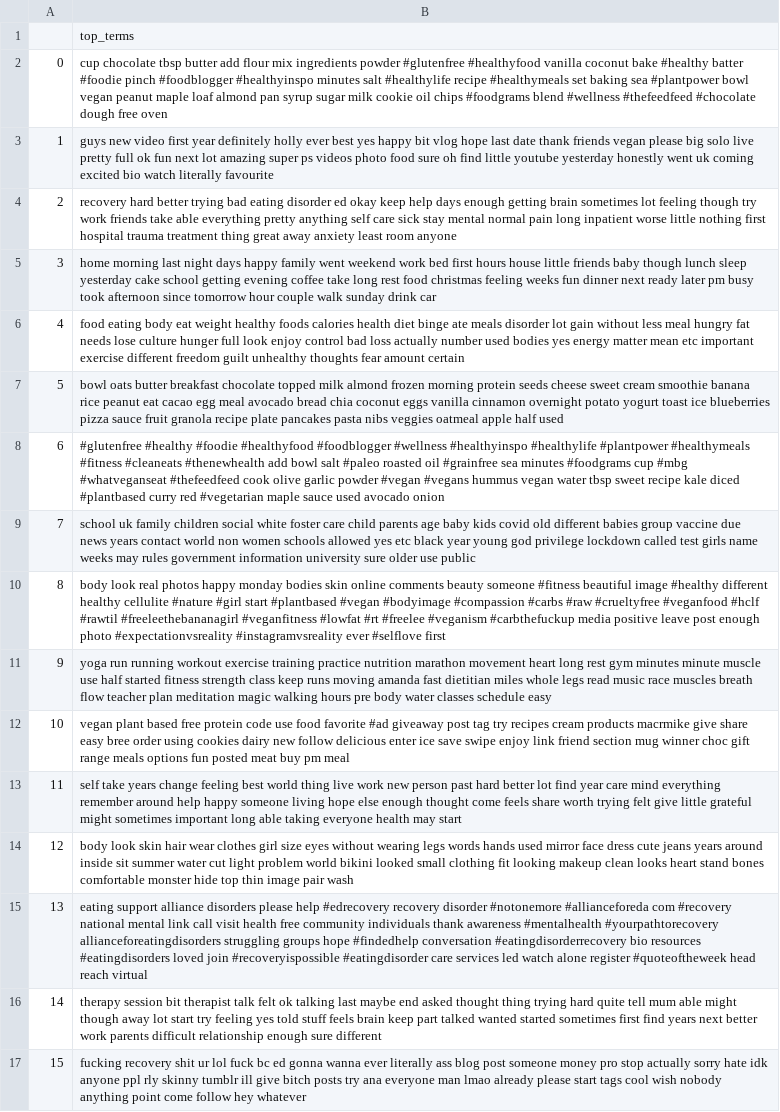
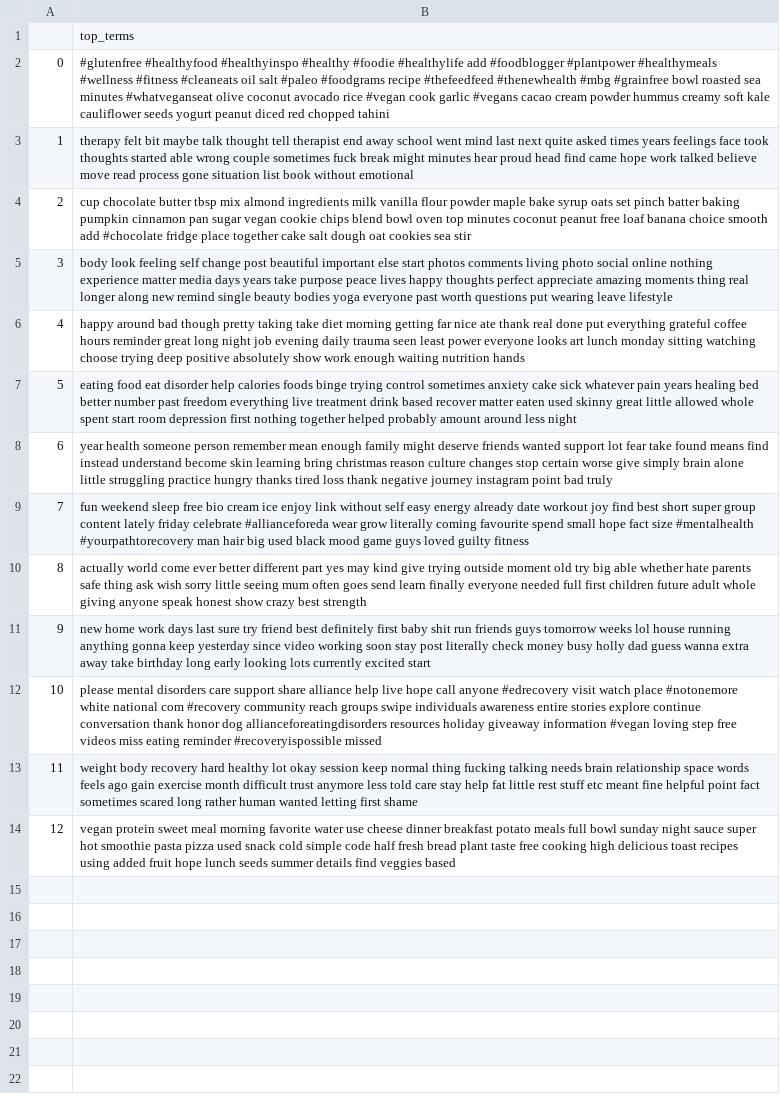
Before and after one commit to aminmarani/topic_modeling_comparison, a CSV file: topic_terms.csv, drawn as a sheet; the diff names each change by its address in the sheet, - before the commit and + after, or states it on an @@ line.

```diff
--- a/topic_terms.csv
+++ b/topic_terms.csv
-B2: cup chocolate tbsp butter add flour mix ingredients powder #glutenfree #healthyfood vanilla coconut bake #healthy batter #foodie pinch #foodblogger #healthyinspo minutes salt #healthylife recipe #healthymeals set baking sea #plantpower bowl vegan peanut maple loaf almond pan syrup sugar milk cookie oil chips #foodgrams blend #wellness #thefeedfeed #chocolate dough free oven
+B2: #glutenfree #healthyfood #healthyinspo #healthy #foodie #healthylife add #foodblogger #plantpower #healthymeals #wellness #fitness #cleaneats oil salt #paleo #foodgrams recipe #thefeedfeed #thenewhealth #mbg #grainfree bowl roasted sea minutes #whatveganseat olive coconut avocado rice #vegan cook garlic #vegans cacao cream powder hummus creamy soft kale cauliflower seeds yogurt peanut diced red chopped tahini
-B3: guys new video first year definitely holly ever best yes happy bit vlog hope last date thank friends vegan please big solo live pretty full ok fun next lot amazing super ps videos photo food sure oh find little youtube yesterday honestly went uk coming excited bio watch literally favourite
+B3: therapy felt bit maybe talk thought tell therapist end away school went mind last next quite asked times years feelings face took thoughts started able wrong couple sometimes fuck break might minutes hear proud head find came hope work talked believe move read process gone situation list book without emotional
-B4: recovery hard better trying bad eating disorder ed okay keep help days enough getting brain sometimes lot feeling though try work friends take able everything pretty anything self care sick stay mental normal pain long inpatient worse little nothing first hospital trauma treatment thing great away anxiety least room anyone
+B4: cup chocolate butter tbsp mix almond ingredients milk vanilla flour powder maple bake syrup oats set pinch batter baking pumpkin cinnamon pan sugar vegan cookie chips blend bowl oven top minutes coconut peanut free loaf banana choice smooth add #chocolate fridge place together cake salt dough oat cookies sea stir
-B5: home morning last night days happy family went weekend work bed first hours house little friends baby though lunch sleep yesterday cake school getting evening coffee take long rest food christmas feeling weeks fun dinner next ready later pm busy took afternoon since tomorrow hour couple walk sunday drink car
+B5: body look feeling self change post beautiful important else start photos comments living photo social online nothing experience matter media days years take purpose peace lives happy thoughts perfect appreciate amazing moments thing real longer along new remind single beauty bodies yoga everyone past worth questions put wearing leave lifestyle
-B6: food eating body eat weight healthy foods calories health diet binge ate meals disorder lot gain without less meal hungry fat needs lose culture hunger full look enjoy control bad loss actually number used bodies yes energy matter mean etc important exercise different freedom guilt unhealthy thoughts fear amount certain
+B6: happy around bad though pretty taking take diet morning getting far nice ate thank real done put everything grateful coffee hours reminder great long night job evening daily trauma seen least power everyone looks art lunch monday sitting watching choose trying deep positive absolutely show work enough waiting nutrition hands
-B7: bowl oats butter breakfast chocolate topped milk almond frozen morning protein seeds cheese sweet cream smoothie banana rice peanut eat cacao egg meal avocado bread chia coconut eggs vanilla cinnamon overnight potato yogurt toast ice blueberries pizza sauce fruit granola recipe plate pancakes pasta nibs veggies oatmeal apple half used
+B7: eating food eat disorder help calories foods binge trying control sometimes anxiety cake sick whatever pain years healing bed better number past freedom everything live treatment drink based recover matter eaten used skinny great little allowed whole spent start room depression first nothing together helped probably amount around less night
-B8: #glutenfree #healthy #foodie #healthyfood #foodblogger #wellness #healthyinspo #healthylife #plantpower #healthymeals #fitness #cleaneats #thenewhealth add bowl salt #paleo roasted oil #grainfree sea minutes #foodgrams cup #mbg #whatveganseat #thefeedfeed cook olive garlic powder #vegan #vegans hummus vegan water tbsp sweet recipe kale diced #plantbased curry red #vegetarian maple sauce used avocado onion
+B8: year health someone person remember mean enough family might deserve friends wanted support lot fear take found means find instead understand become skin learning bring christmas reason culture changes stop certain worse give simply brain alone little struggling practice hungry thanks tired loss thank negative journey instagram point bad truly
-B9: school uk family children social white foster care child parents age baby kids covid old different babies group vaccine due news years contact world non women schools allowed yes etc black year young god privilege lockdown called test girls name weeks may rules government information university sure older use public
+B9: fun weekend sleep free bio cream ice enjoy link without self easy energy already date workout joy find best short super group content lately friday celebrate #allianceforeda wear grow literally coming favourite spend small hope fact size #mentalhealth #yourpathtorecovery man hair big used black mood game guys loved guilty fitness
-B10: body look real photos happy monday bodies skin online comments beauty someone #fitness beautiful image #healthy different healthy cellulite #nature #girl start #plantbased #vegan #bodyimage #compassion #carbs #raw #crueltyfree #veganfood #hclf #rawtil #freeleethebananagirl #veganfitness #lowfat #rt #freelee #veganism #carbthefuckup media positive leave post enough photo #expectationvsreality #instagramvsreality ever #selflove first
+B10: actually world come ever better different part yes may kind give trying outside moment old try big able whether hate parents safe thing ask wish sorry little seeing mum often goes send learn finally everyone needed full first children future adult whole giving anyone speak honest show crazy best strength
-B11: yoga run running workout exercise training practice nutrition marathon movement heart long rest gym minutes minute muscle use half started fitness strength class keep runs moving amanda fast dietitian miles whole legs read music race muscles breath flow teacher plan meditation magic walking hours pre body water classes schedule easy
+B11: new home work days last sure try friend best definitely first baby shit run friends guys tomorrow weeks lol house running anything gonna keep yesterday since video working soon stay post literally check money busy holly dad guess wanna extra away take birthday long early looking lots currently excited start
-B12: vegan plant based free protein code use food favorite #ad giveaway post tag try recipes cream products macrmike give share easy bree order using cookies dairy new follow delicious enter ice save swipe enjoy link friend section mug winner choc gift range meals options fun posted meat buy pm meal
+B12: please mental disorders care support share alliance help live hope call anyone #edrecovery visit watch place #notonemore white national com #recovery community reach groups swipe individuals awareness entire stories explore continue conversation thank honor dog allianceforeatingdisorders resources holiday giveaway information #vegan loving step free videos miss eating reminder #recoveryispossible missed
-B13: self take years change feeling best world thing live work new person past hard better lot find year care mind everything remember around help happy someone living hope else enough thought come feels share worth trying felt give little grateful might sometimes important long able taking everyone health may start
+B13: weight body recovery hard healthy lot okay session keep normal thing fucking talking needs brain relationship space words feels ago gain exercise month difficult trust anymore less told care stay help fat little rest stuff etc meant fine helpful point fact sometimes scared long rather human wanted letting first shame
-B14: body look skin hair wear clothes girl size eyes without wearing legs words hands used mirror face dress cute jeans years around inside sit summer water cut light problem world bikini looked small clothing fit looking makeup clean looks heart stand bones comfortable monster hide top thin image pair wash
+B14: vegan protein sweet meal morning favorite water use cheese dinner breakfast potato meals full bowl sunday night sauce super hot smoothie pasta pizza used snack cold simple code half fresh bread plant taste free cooking high delicious toast recipes using added fruit hope lunch seeds summer details find veggies based
-row 15: 13 | eating support alliance disorders please help #edrecovery recovery disorder #notonemore #allianceforeda com #recovery national mental link call visit health free community individuals thank awareness #mentalhealth #yourpathtorecovery allianceforeatingdisorders struggling groups hope #findedhelp conversation #eatingdisorderrecovery bio resources #eatingdisorders loved join #recoveryispossible #eatingdisorder care services led watch alone register #quoteoftheweek head reach virtual
-row 16: 14 | therapy session bit therapist talk felt ok talking last maybe end asked thought thing trying hard quite tell mum able might though away lot start try feeling yes told stuff feels brain keep part talked wanted started sometimes first find years next better work parents difficult relationship enough sure different
-row 17: 15 | fucking recovery shit ur lol fuck bc ed gonna wanna ever literally ass blog post someone money pro stop actually sorry hate idk anyone ppl rly skinny tumblr ill give bitch posts try ana everyone man lmao already please start tags cool wish nobody anything point come follow hey whatever
```
Also changed, not shown: 13 other files.
